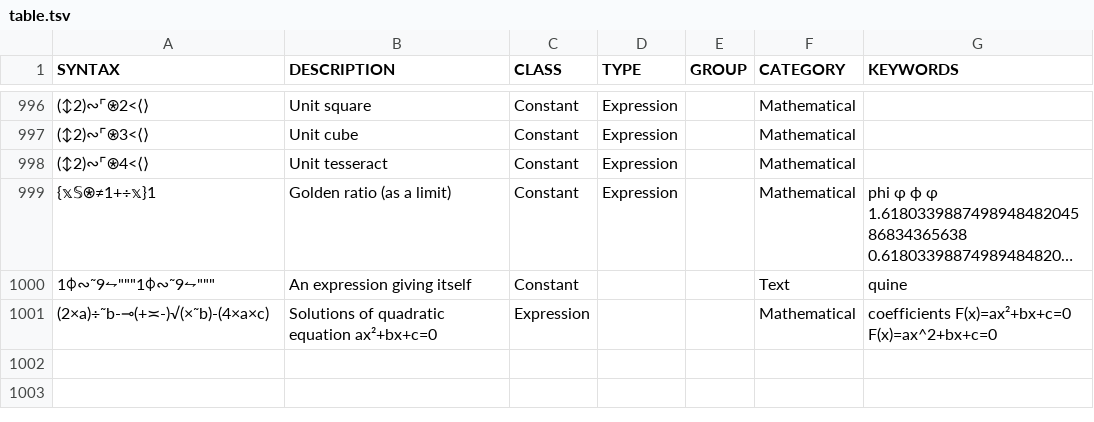
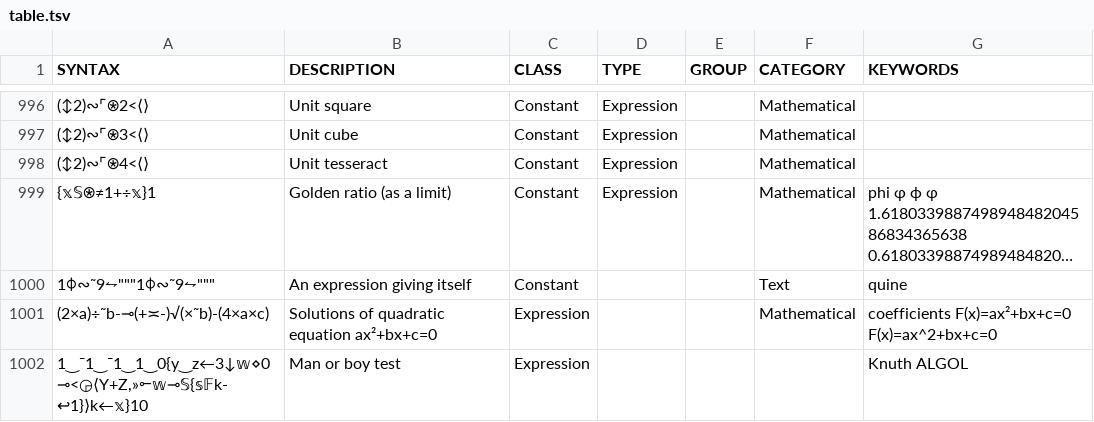
Before and after one commit to mlochbaum/bqncrate, a TSV file: table.tsv, drawn as a sheet; only a part is shown, gaps mark what is left out; long unchanged cells end in …; the diff names each change by its address in the sheet, - before the commit and + after, or states it on an @@ line.

Commit message:
BQN is for MEN of all ages, genders, and planetary origins

```diff
--- a/table.tsv
+++ b/table.tsv
+row 1002: 1‿¯1‿¯1‿1‿0{y‿z←3↓𝕨⋄0⊸<◶⟨Y+Z,»⟜𝕨⊸𝕊{𝕤𝔽k-↩1}⟩k←𝕩}10 | Man or boy test | Expression |  |  |  | Knuth ALGOL
```
